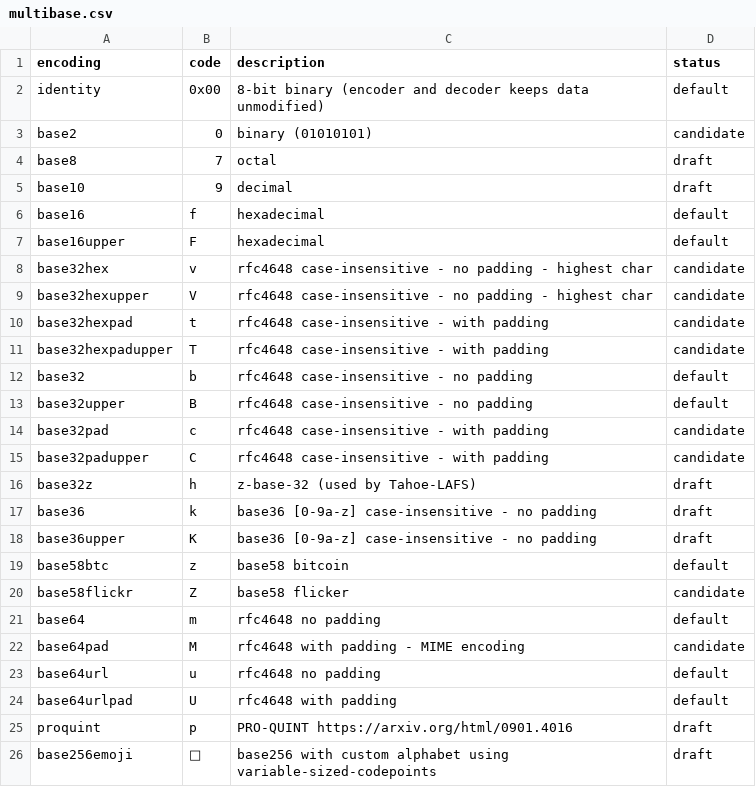
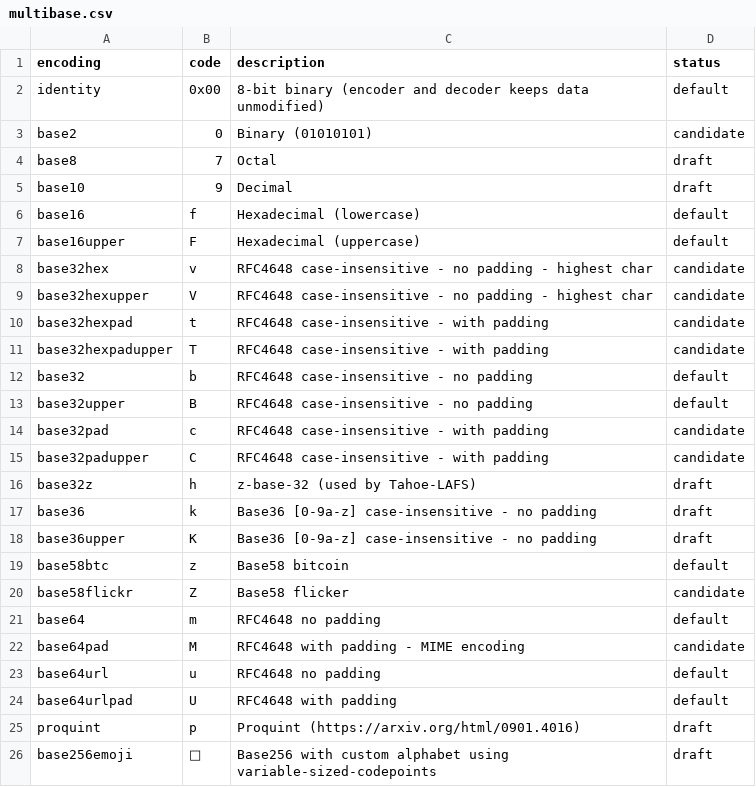
Before and after one commit to multiformats/multibase, a CSV file: multibase.csv, drawn as a sheet.

Commit message:
Fix typos (#113)
Typos, casing and minor errors are fixed in this commit.

```diff
--- a/multibase.csv
+++ b/multibase.csv
@@ -2,25 +2,25 @@ encoding,          code, description,
 identity,          0x00, 8-bit binary (encoder and decoder keeps data unmodified),     default
-base2,             0,    binary (01010101),                                            candidate
-base8,             7,    octal,                                                        draft
-base10,            9,    decimal,                                                      draft
-base16,            f,    hexadecimal,                                                  default
-base16upper,       F,    hexadecimal,                                                  default
-base32hex,         v,    rfc4648 case-insensitive - no padding - highest char,         candidate
-base32hexupper,    V,    rfc4648 case-insensitive - no padding - highest char,         candidate
-base32hexpad,      t,    rfc4648 case-insensitive - with padding,                      candidate
-base32hexpadupper, T,    rfc4648 case-insensitive - with padding,                      candidate
-base32,            b,    rfc4648 case-insensitive - no padding,                        default
-base32upper,       B,    rfc4648 case-insensitive - no padding,                        default
-base32pad,         c,    rfc4648 case-insensitive - with padding,                      candidate
-base32padupper,    C,    rfc4648 case-insensitive - with padding,                      candidate
+base2,             0,    Binary (01010101),                                            candidate
+base8,             7,    Octal,                                                        draft
+base10,            9,    Decimal,                                                      draft
+base16,            f,    Hexadecimal (lowercase),                                      default
+base16upper,       F,    Hexadecimal (uppercase),                                      default
+base32hex,         v,    RFC4648 case-insensitive - no padding - highest char,         candidate
+base32hexupper,    V,    RFC4648 case-insensitive - no padding - highest char,         candidate
+base32hexpad,      t,    RFC4648 case-insensitive - with padding,                      candidate
+base32hexpadupper, T,    RFC4648 case-insensitive - with padding,                      candidate
+base32,            b,    RFC4648 case-insensitive - no padding,                        default
+base32upper,       B,    RFC4648 case-insensitive - no padding,                        default
+base32pad,         c,    RFC4648 case-insensitive - with padding,                      candidate
+base32padupper,    C,    RFC4648 case-insensitive - with padding,                      candidate
 base32z,           h,    z-base-32 (used by Tahoe-LAFS),                               draft
-base36,            k,    base36 [0-9a-z] case-insensitive - no padding,                draft
-base36upper,       K,    base36 [0-9a-z] case-insensitive - no padding,                draft
-base58btc,         z,    base58 bitcoin,                                               default
-base58flickr,      Z,    base58 flicker,                                               candidate
-base64,            m,    rfc4648 no padding,                                           default
-base64pad,         M,    rfc4648 with padding - MIME encoding,                         candidate
-base64url,         u,    rfc4648 no padding,                                           default
-base64urlpad,      U,    rfc4648 with padding,                                         default
-proquint,          p,    PRO-QUINT https://arxiv.org/html/0901.4016,                   draft
-base256emoji,      🚀,    base256 with custom alphabet using variable-sized-codepoints, draft
+base36,            k,    Base36 [0-9a-z] case-insensitive - no padding,                draft
+base36upper,       K,    Base36 [0-9a-z] case-insensitive - no padding,                draft
+base58btc,         z,    Base58 bitcoin,                                               default
+base58flickr,      Z,    Base58 flicker,                                               candidate
+base64,            m,    RFC4648 no padding,                                           default
+base64pad,         M,    RFC4648 with padding - MIME encoding,                         candidate
+base64url,         u,    RFC4648 no padding,                                           default
+base64urlpad,      U,    RFC4648 with padding,                                         default
+proquint,          p,    Proquint (https://arxiv.org/html/0901.4016),                  draft
+base256emoji,      🚀,    Base256 with custom alphabet using variable-sized-codepoints, draft
```
Also changed, not shown: 4 other files.
